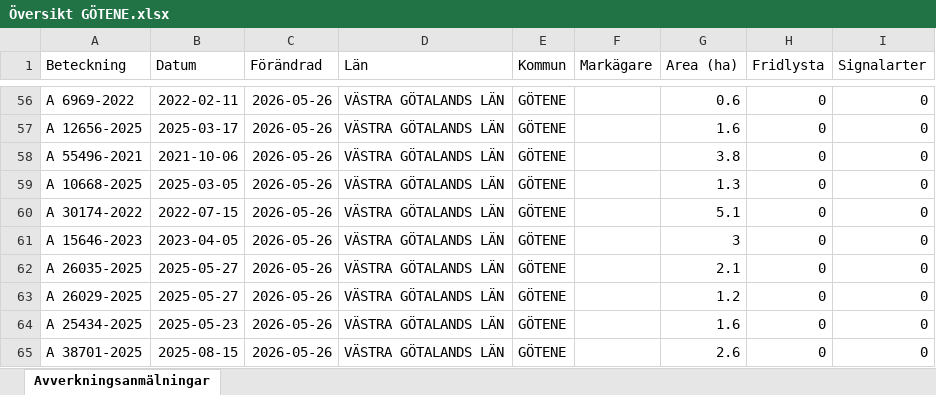
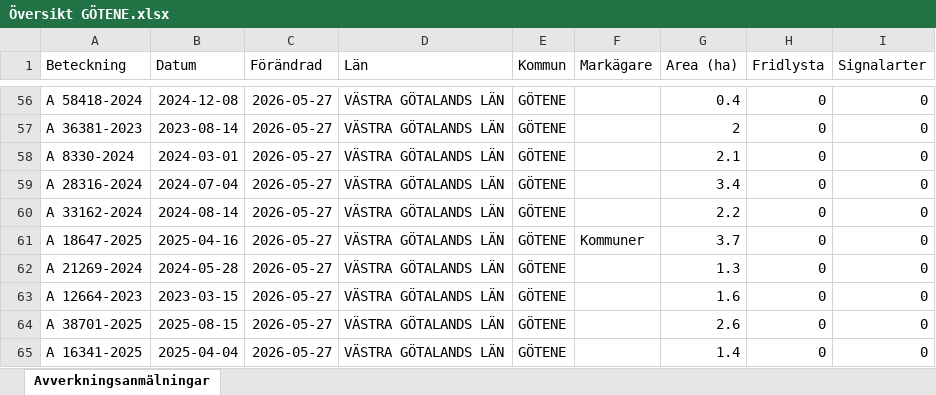
Before and after one commit to klasma/Logging_1471, an Excel workbook: Översikt GÖTENE.xlsx, sheet Avverkningsanmälningar, drawn as a sheet; only a part is shown, gaps mark what is left out; values as stored, in another font and other column widths than the file's, no borders; the diff covers the shown part only; the diff names each change by its address in the sheet, - before the commit and + after, or states it on an @@ line.

```diff
--- a/Översikt GÖTENE.xlsx (sheet Avverkningsanmälningar)
+++ b/Översikt GÖTENE.xlsx (sheet Avverkningsanmälningar)
-A56 (Beteckning): A 6969-2022
+A56 (Beteckning): A 58418-2024
-B56 (Datum): 2022-02-11
+B56 (Datum): 2024-12-08
-C56:C65 (Förändrad): 2026-05-26
+C56:C65 (Förändrad): 2026-05-27
-G56 (Area (ha)): 0.6
+G56 (Area (ha)): 0.4
-A57 (Beteckning): A 12656-2025
+A57 (Beteckning): A 36381-2023
-B57 (Datum): 2025-03-17
+B57 (Datum): 2023-08-14
-G57 (Area (ha)): 1.6
+G57 (Area (ha)): 2
-A58 (Beteckning): A 55496-2021
+A58 (Beteckning): A 8330-2024
-B58 (Datum): 2021-10-06
+B58 (Datum): 2024-03-01
-G58 (Area (ha)): 3.8
+G58 (Area (ha)): 2.1
-A59 (Beteckning): A 10668-2025
+A59 (Beteckning): A 28316-2024
-B59 (Datum): 2025-03-05
+B59 (Datum): 2024-07-04
-G59 (Area (ha)): 1.3
+G59 (Area (ha)): 3.4
-A60 (Beteckning): A 30174-2022
+A60 (Beteckning): A 33162-2024
-B60 (Datum): 2022-07-15
+B60 (Datum): 2024-08-14
-G60 (Area (ha)): 5.1
+G60 (Area (ha)): 2.2
-A61 (Beteckning): A 15646-2023
+A61 (Beteckning): A 18647-2025
-B61 (Datum): 2023-04-05
+B61 (Datum): 2025-04-16
-F61 (Markägare): (empty)
+F61 (Markägare): Kommuner
-G61 (Area (ha)): 3
+G61 (Area (ha)): 3.7
-A62 (Beteckning): A 26035-2025
+A62 (Beteckning): A 21269-2024
-B62 (Datum): 2025-05-27
+B62 (Datum): 2024-05-28
-G62 (Area (ha)): 2.1
+G62 (Area (ha)): 1.3
-A63 (Beteckning): A 26029-2025
+A63 (Beteckning): A 12664-2023
-B63 (Datum): 2025-05-27
+B63 (Datum): 2023-03-15
-G63 (Area (ha)): 1.2
+G63 (Area (ha)): 1.6
-A64 (Beteckning): A 25434-2025
+A64 (Beteckning): A 38701-2025
-B64 (Datum): 2025-05-23
+B64 (Datum): 2025-08-15
-G64 (Area (ha)): 1.6
+G64 (Area (ha)): 2.6
-A65 (Beteckning): A 38701-2025
+A65 (Beteckning): A 16341-2025
-B65 (Datum): 2025-08-15
+B65 (Datum): 2025-04-04
-G65 (Area (ha)): 2.6
+G65 (Area (ha)): 1.4
```
Also changed, not shown: 912 edited cells elsewhere in this sheet, artfynd/A 11504-2026 artfynd.xlsx, artfynd/A 1895-2026 artfynd.xlsx, 56 other files.
